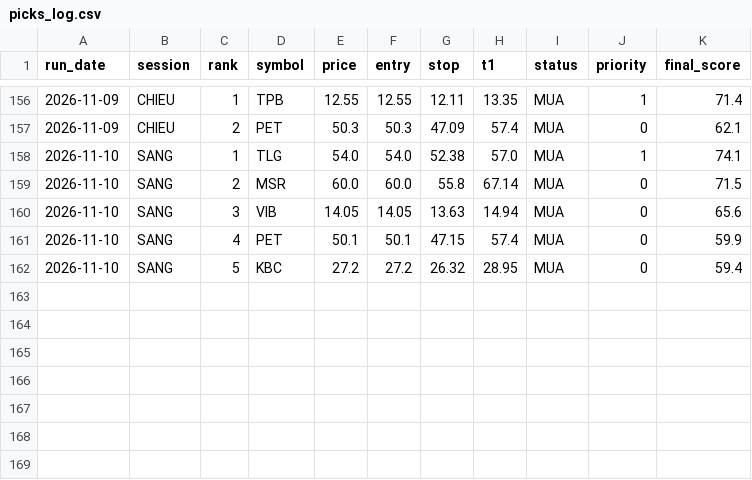
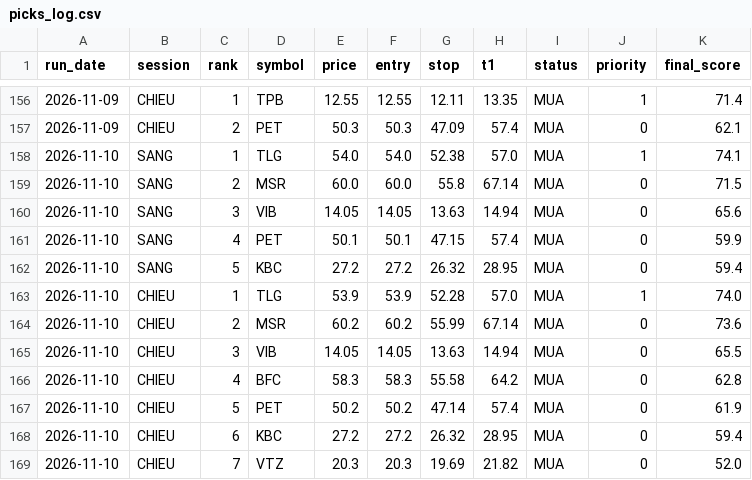
Before and after one commit to karenmanucian1-commits/Top-5-Co-Phieu-Hang-Ngay-Claude, a CSV file: data/picks_log.csv, drawn as a sheet; only a part is shown, gaps mark what is left out.

```diff
--- a/data/picks_log.csv
+++ b/data/picks_log.csv
@@ -162 +162,8 @@ run_date,session,rank,symbol,price,entry,stop,t1,status,priority,final_score
 2026-11-10,SANG,5,KBC,27.2,27.2,26.32,28.95,MUA,0,59.4
+2026-11-10,CHIEU,1,TLG,53.9,53.9,52.28,57.0,MUA,1,74.0
+2026-11-10,CHIEU,2,MSR,60.2,60.2,55.99,67.14,MUA,0,73.6
+2026-11-10,CHIEU,3,VIB,14.05,14.05,13.63,14.94,MUA,0,65.5
+2026-11-10,CHIEU,4,BFC,58.3,58.3,55.58,64.2,MUA,0,62.8
+2026-11-10,CHIEU,5,PET,50.2,50.2,47.14,57.4,MUA,0,61.9
+2026-11-10,CHIEU,6,KBC,27.2,27.2,26.32,28.95,MUA,0,59.4
+2026-11-10,CHIEU,7,VTZ,20.3,20.3,19.69,21.82,MUA,0,52.0
```
Also changed, not shown: data/picks_log_v2.csv, 3 other files.
